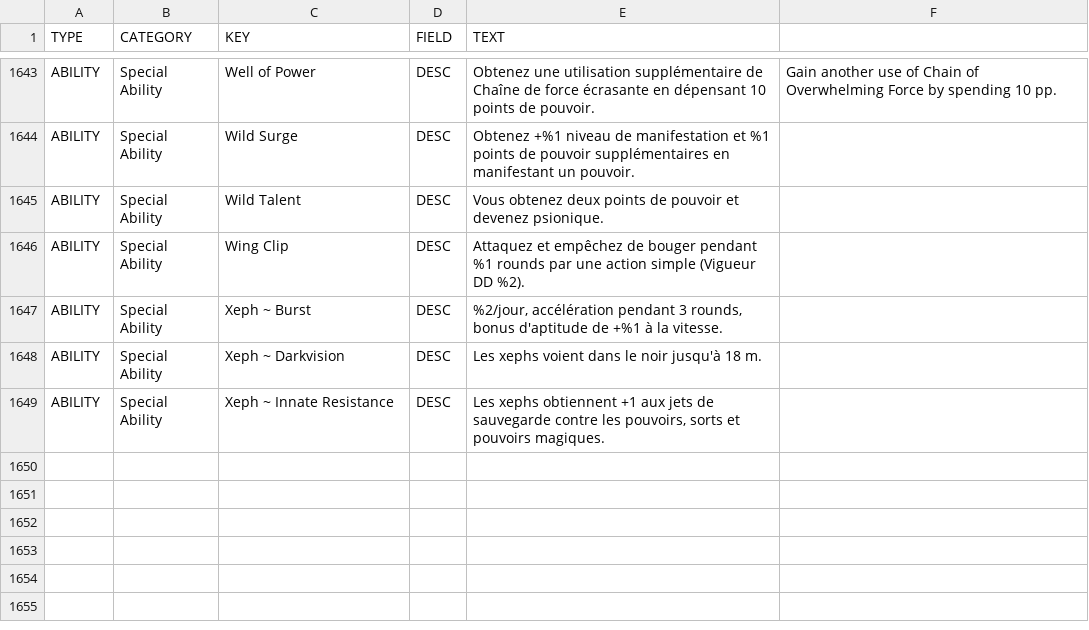
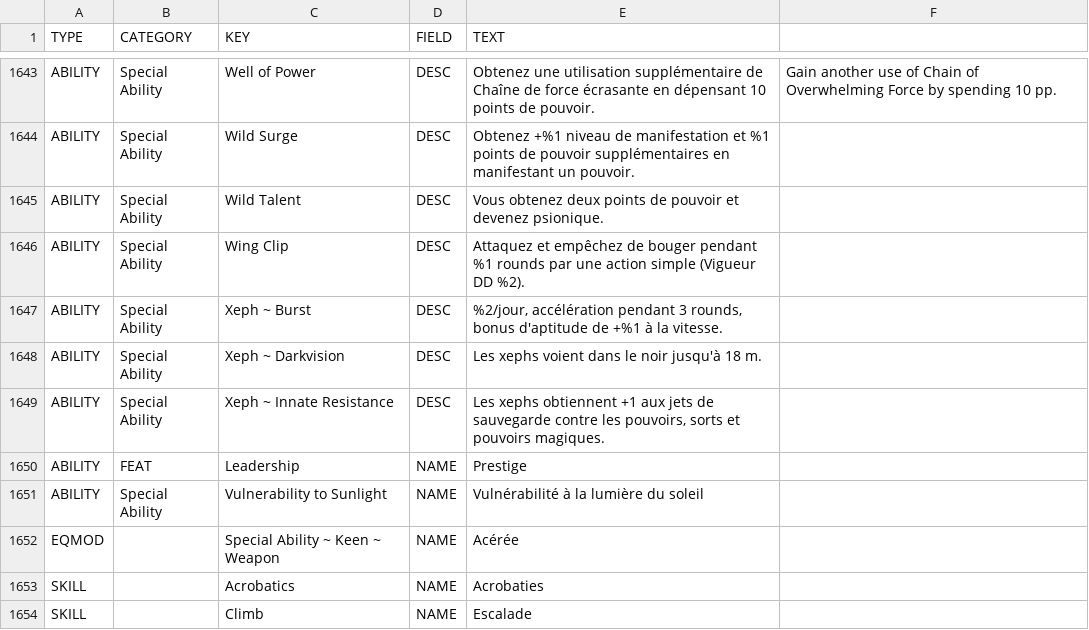
Before and after one commit to SebQuenet/pcgen, a TSV file: data/pathfinder/dreamscarred_press/psionics_unleashed/psionics_unleashed.fr.tsv, drawn as a sheet; only a part is shown, gaps mark what is left out.

Commit message:
feat(i18n): translate dreamscarred press titles into French
French translation tables for:
- data/pathfinder/dreamscarred_press/psionics_expanded/psionics_expanded.fr.tsv (42 new rows)
- data/pathfinder/dreamscarred_press/psionics_unleashed/psionics_unleashed.fr.tsv (5 new rows)

```diff
--- a/data/pathfinder/dreamscarred_press/psionics_unleashed/psionics_unleashed.fr.tsv
+++ b/data/pathfinder/dreamscarred_press/psionics_unleashed/psionics_unleashed.fr.tsv
@@ -1649 +1649,6 @@ ABILITY	Special Ability	Xeph ~ Darkvision	DESC	Les xephs voient dans le noir jus
 ABILITY	Special Ability	Xeph ~ Innate Resistance	DESC	Les xephs obtiennent +1 aux jets de sauvegarde contre les pouvoirs, sorts et pouvoirs magiques.
+ABILITY	FEAT	Leadership	NAME	Prestige
+ABILITY	Special Ability	Vulnerability to Sunlight	NAME	Vulnérabilité à la lumière du soleil
+EQMOD		Special Ability ~ Keen ~ Weapon	NAME	Acérée
+SKILL		Acrobatics	NAME	Acrobaties
+SKILL		Climb	NAME	Escalade
```
Also changed, not shown: data/pathfinder/dreamscarred_press/psionics_expanded/psionics_expanded.fr.tsv.
